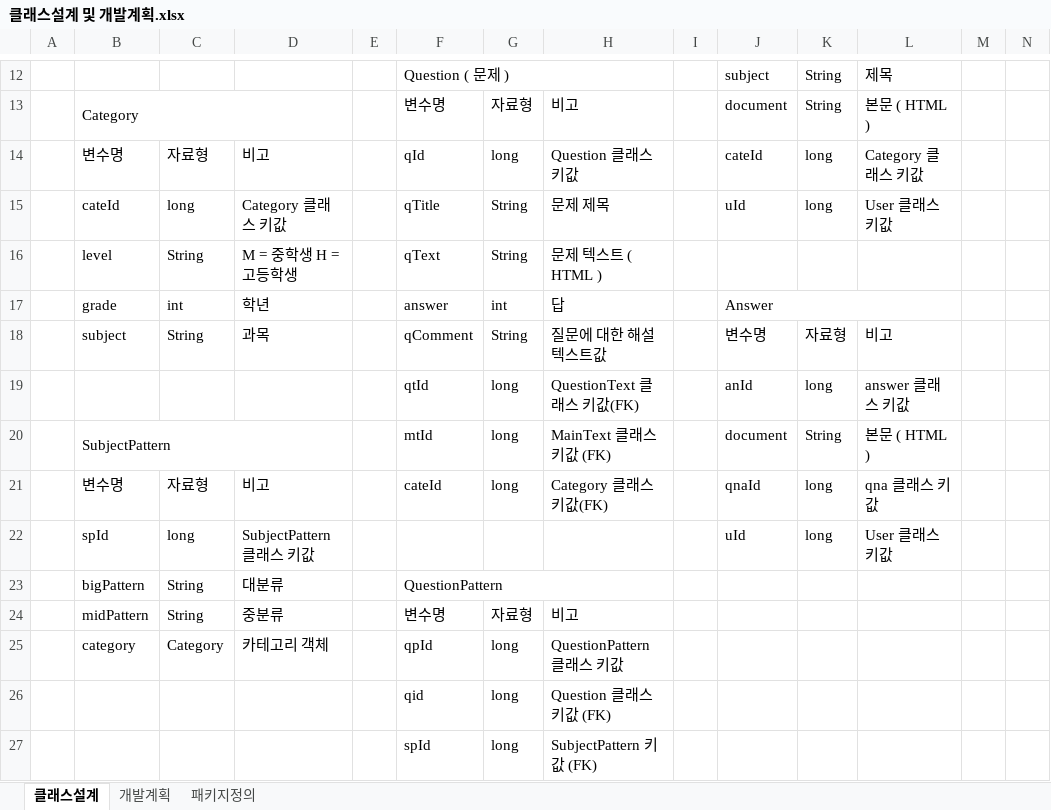
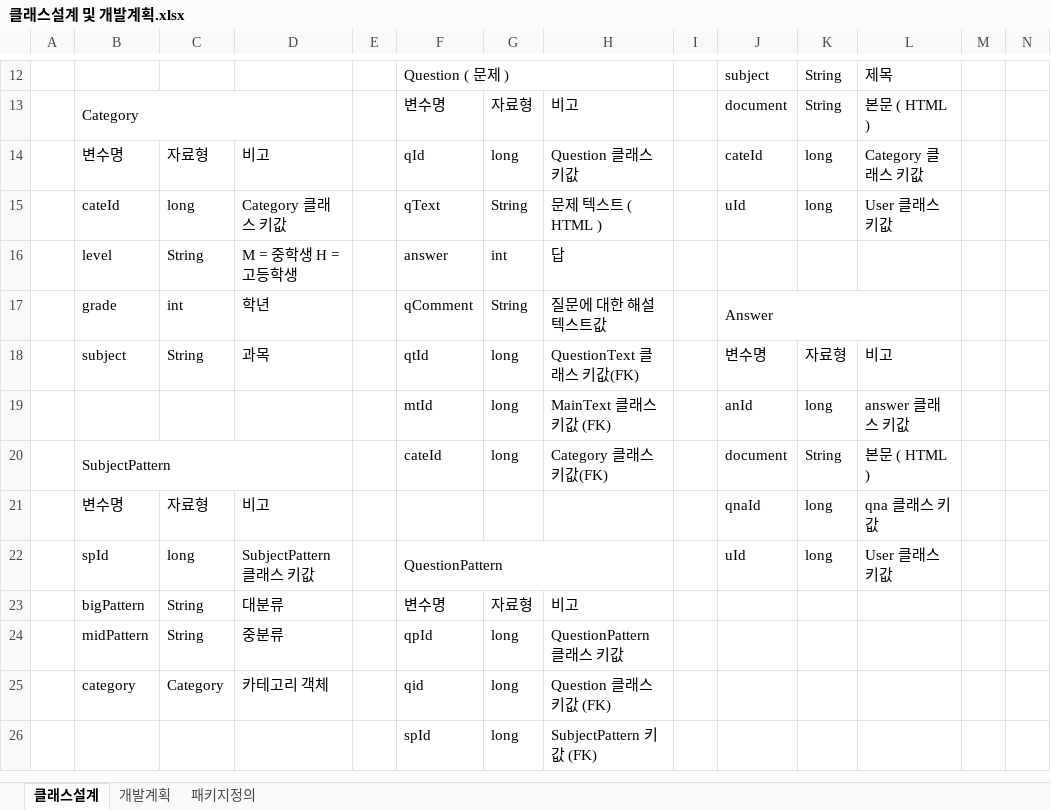
Before and after one commit to nahxx/bookie, an Excel workbook: bookie/etc/클래스설계 및 개발계획.xlsx, sheet 클래스설계, drawn as a sheet; only a part is shown, gaps mark what is left out; values as stored, in another font and other column widths than the file's, no cell formats; removed rows and columns are numbered as before the commit, all else as after; rows hold the shown columns only; the diff names each change by its address in the sheet, - before the commit and + after, or states it on an @@ line.

```diff
--- a/bookie/etc/클래스설계 및 개발계획.xlsx (sheet 클래스설계)
+++ b/bookie/etc/클래스설계 및 개발계획.xlsx (sheet 클래스설계)
-F15: qTitle
+F15: qText
-H15: 문제 제목
+H15: 문제 텍스트 ( HTML )
-F16: qText
+F16: answer
-G16: String
+G16: int
-H16: 문제 텍스트 ( HTML )
+H16: 답
-F17: answer
+F17: qComment
-G17: int
+G17: String
-H17: 답
+H17: 질문에 대한 해설 텍스트값
-F18: qComment
+F18: qtId
-G18: String
+G18: long
-H18: 질문에 대한 해설 텍스트값
+H18: QuestionText 클래스 키값(FK)
-F19: qtId
+F19: mtId
-H19: QuestionText 클래스 키값(FK)
+H19: MainText 클래스 키값 (FK)
-F20: mtId
+F20: cateId
-H20: MainText 클래스 키값 (FK)
+H20: Category 클래스 키값(FK)
-F21: cateId
+F21: (empty)
-G21: long
+G21: (empty)
-H21: Category 클래스 키값(FK)
+H21: (empty)
-F22: (empty)
+F22: QuestionPattern
+F22:H22 merged
-row 23:  | bigPattern | String | 대분류 |  | QuestionPattern
-B23: midPattern
+B23: bigPattern
-D23: 중분류
+D23: 대분류
+row 24:  | midPattern | String | 중분류 |  | qpId | long | QuestionPattern 클래스 키값
-F25: qpId
+F25: qid
-H25: QuestionPattern 클래스 키값
+H25: Question 클래스 키값 (FK)
-row 26:  |  |  |  |  | qid | long | Question 클래스 키값 (FK)
```
Also changed, not shown: sheet 개발계획, sheet 패키지정의, cell formats, 11 other files.
